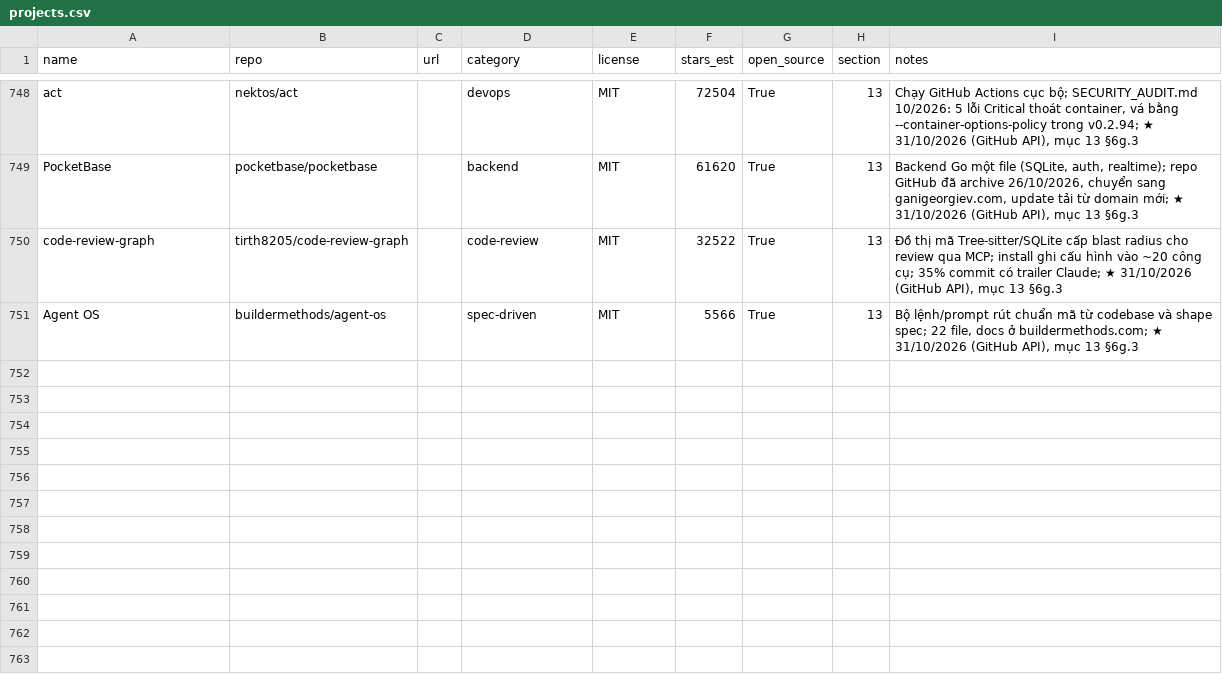
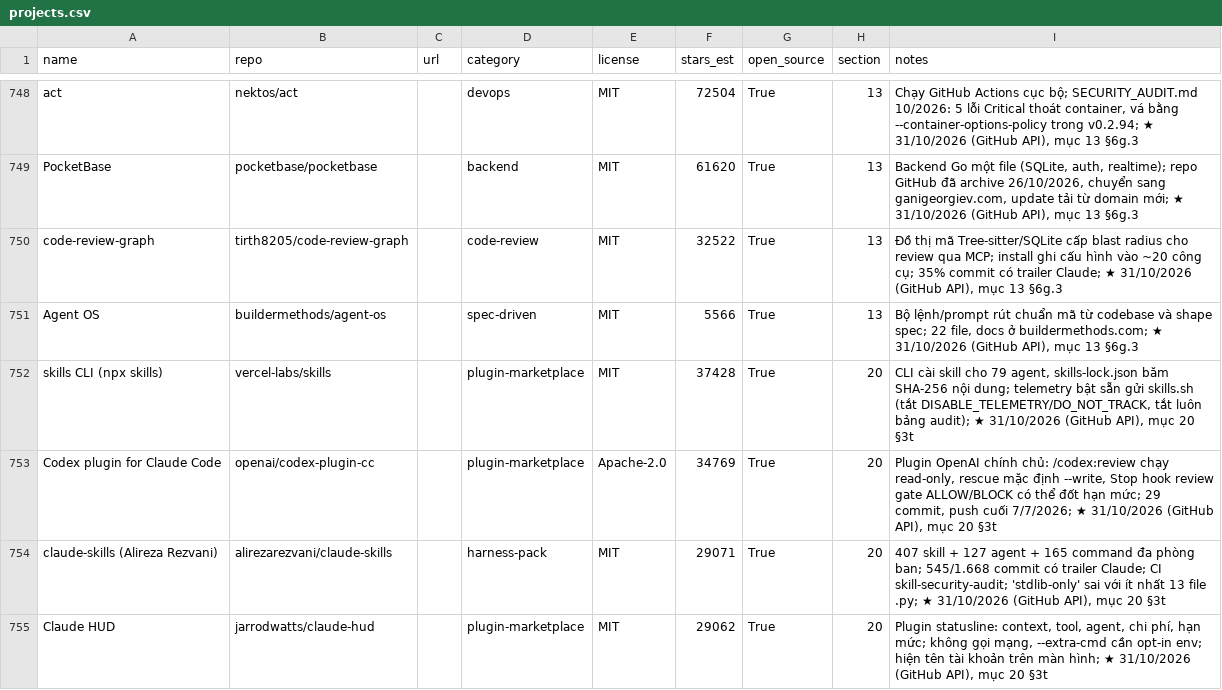
Before and after one commit to seeker19110/stored, a CSV file: data/projects.csv, drawn as a sheet; only a part is shown, gaps mark what is left out; the diff covers the shown part only; the diff names each change by its address in the sheet, - before the commit and + after, or states it on an @@ line.

```diff
--- a/data/projects.csv
+++ b/data/projects.csv
+row 752: skills CLI (npx skills) | vercel-labs/skills |  | plugin-marketplace | MIT | 37428 | True | 20 | CLI cài skill cho 79 agent, skills-lock.json băm SHA-256 nội dung; telemetry bật sẵn gửi skills.sh (tắt DISABLE_TELEMETRY/DO_NOT_TRACK, tắt luôn bảng audit); ★ 31/10/2026 (GitHub API), mục 20 §3t
+row 753: Codex plugin for Claude Code | openai/codex-plugin-cc |  | plugin-marketplace | Apache-2.0 | 34769 | True | 20 | Plugin OpenAI chính chủ: /codex:review chạy read-only, rescue mặc định --write, Stop hook review gate ALLOW/BLOCK có thể đốt hạn mức; 29 commit, push cuối 7/7/2026; ★ 31/10/2026 (GitHub API), mục 20 §3t
+row 754: claude-skills (Alireza Rezvani) | alirezarezvani/claude-skills |  | harness-pack | MIT | 29071 | True | 20 | 407 skill + 127 agent + 165 command đa phòng ban; 545/1.668 commit có trailer Claude; CI skill-security-audit; 'stdlib-only' sai với ít nhất 13 file .py; ★ 31/10/2026 (GitHub API), mục 20 §3t
+row 755: Claude HUD | jarrodwatts/claude-hud |  | plugin-marketplace | MIT | 29062 | True | 20 | Plugin statusline: context, tool, agent, chi phí, hạn mức; không gọi mạng, --extra-cmd cần opt-in env; hiện tên tài khoản trên màn hình; ★ 31/10/2026 (GitHub API), mục 20 §3t
```
Also changed, not shown: 4 added rows and 3 edited cells elsewhere in this file, 3 other files.
